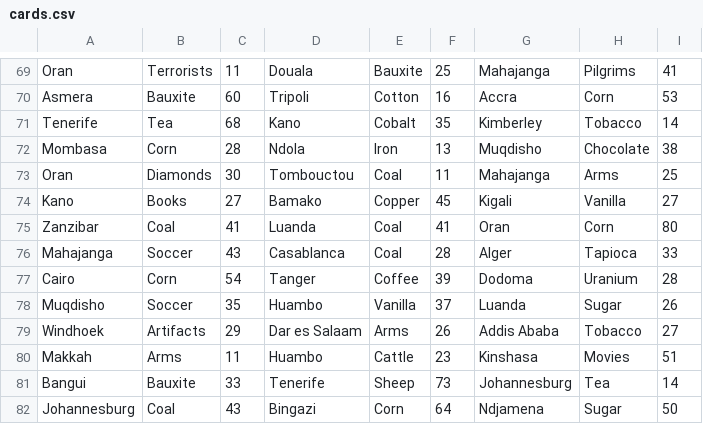
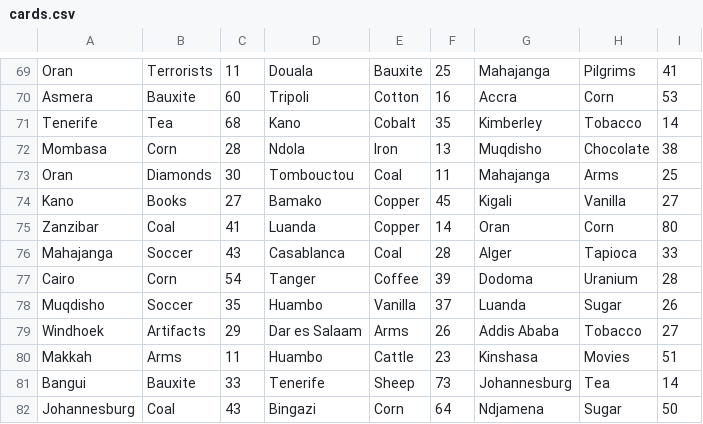
Before and after one commit to AdamEAnderson/Train-Game-14, a CSV file: data/africa/cards.csv, drawn as a sheet; only a part is shown, gaps mark what is left out.

Commit message:
Fixed card with (semi) duplicated trips

```diff
--- a/data/africa/cards.csv
+++ b/data/africa/cards.csv
@@ -74,3 +74,3 @@ Oran,Diamonds,30,Tombouctou,Coal,11,Mahajanga,Arms,25
 Kano,Books,27,Bamako,Copper,45,Kigali,Vanilla,27
-Zanzibar,Coal,41,Luanda,Coal,41,Oran,Corn,80
+Zanzibar,Coal,41,Luanda,Copper,14,Oran,Corn,80
 Mahajanga,Soccer,43,Casablanca,Coal,28,Alger,Tapioca,33
```
